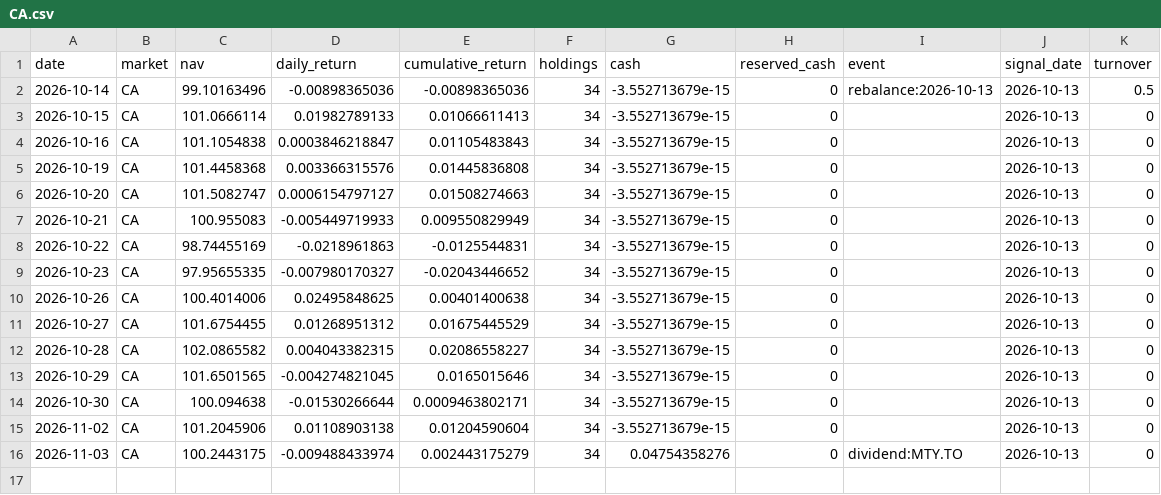
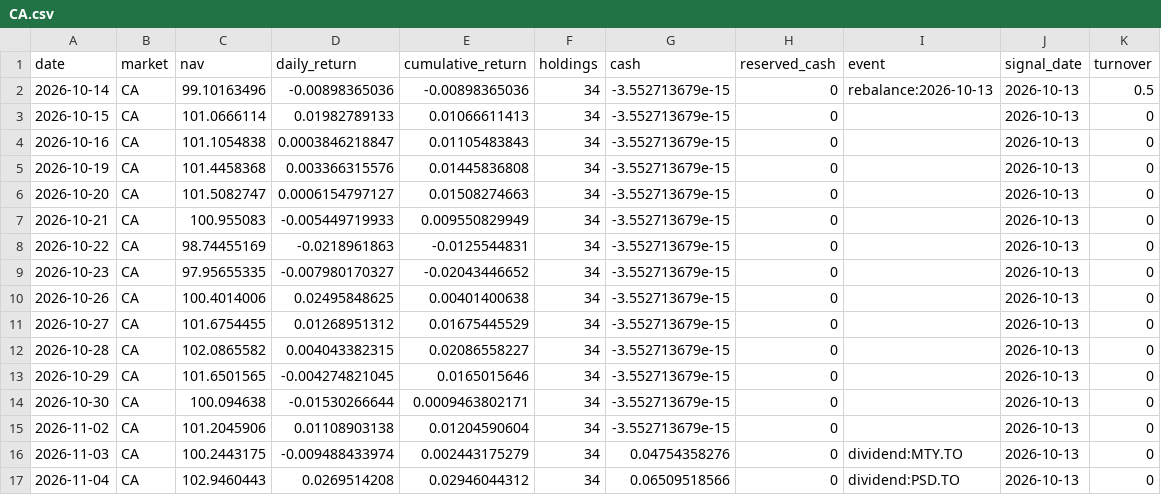
Before and after one commit to hdcapital/fcf-factor, a CSV file: data/performance/CA.csv, drawn as a sheet; the diff names each change by its address in the sheet, - before the commit and + after, or states it on an @@ line.

```diff
--- a/data/performance/CA.csv
+++ b/data/performance/CA.csv
+row 17: 2026-11-04 | CA | 102.9460443 | 0.0269514208 | 0.02946044312 | 34 | 0.06509518566 | 0 | dividend:PSD.TO | 2026-10-13 | 0
```
Also changed, not shown: data/performance/AU.csv, data/prices/AU/2026-11.csv, 18 other files.
